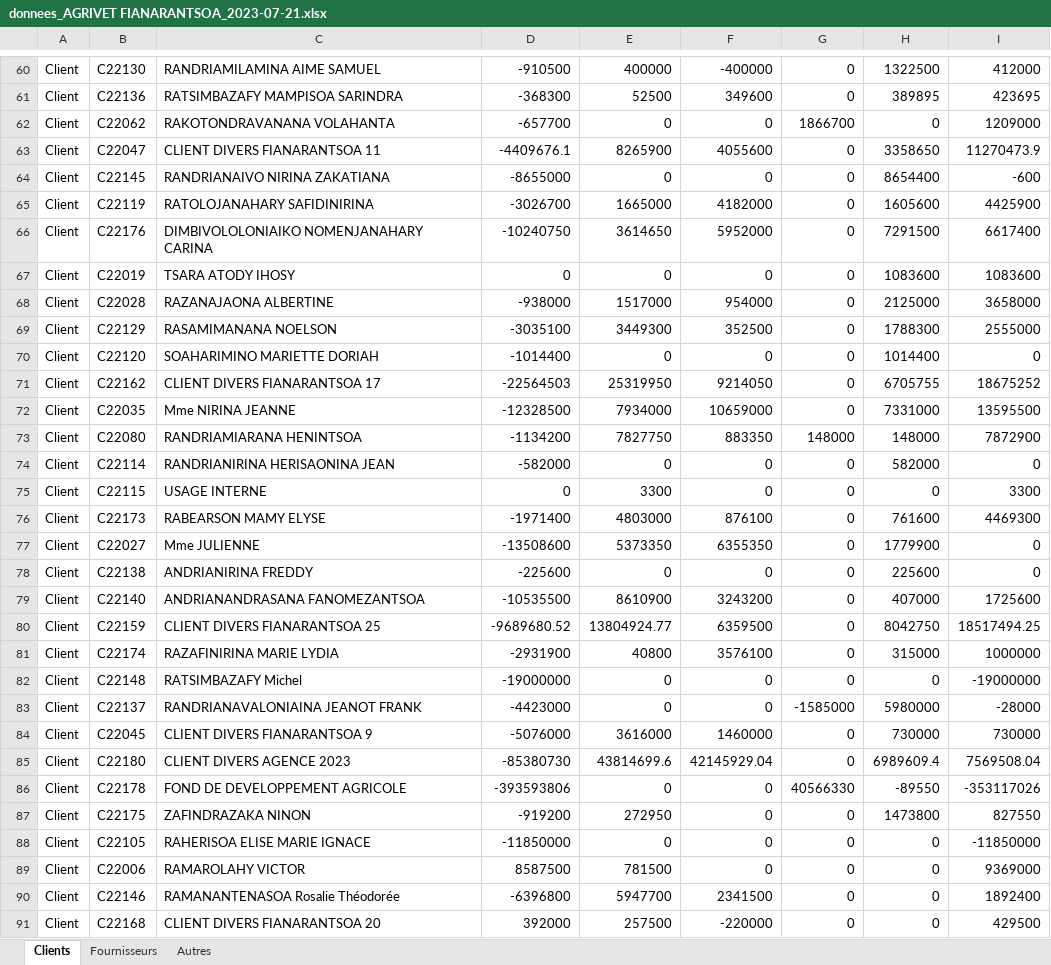
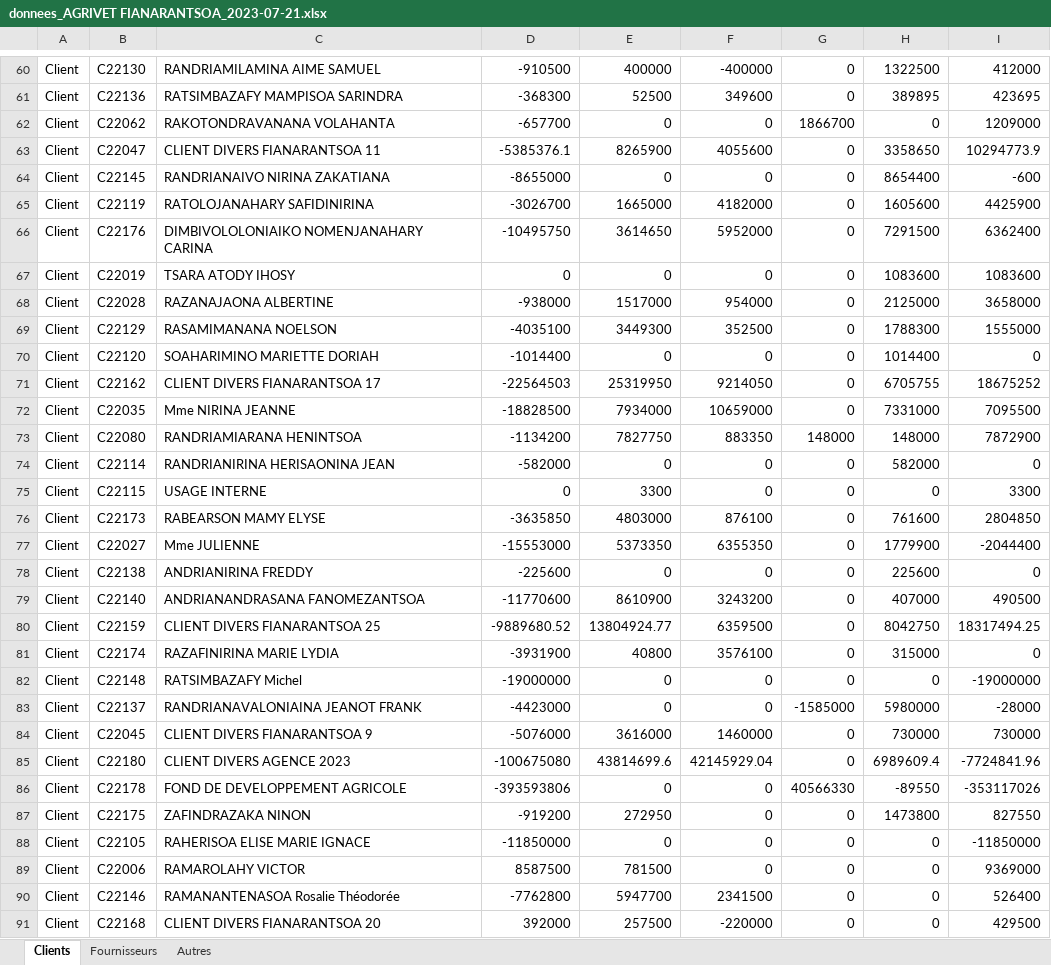
Before and after one commit to Group-ITDevSuccess/Minuteur_Async, an Excel workbook: data/donnees_AGRIVET FIANARANTSOA_2023-07-21.xlsx, sheet Clients, drawn as a sheet; only a part is shown, gaps mark what is left out; values as stored, in another font and other column widths than the file's, no borders; the diff covers the shown part only; the diff names each change by its address in the sheet, - before the commit and + after, or states it on an @@ line.

```diff
--- a/data/donnees_AGRIVET FIANARANTSOA_2023-07-21.xlsx (sheet Clients)
+++ b/data/donnees_AGRIVET FIANARANTSOA_2023-07-21.xlsx (sheet Clients)
-D63: -4409676.1
+D63: -5385376.1
-I63: 11270473.9
+I63: 10294773.9
-D66: -10240750
+D66: -10495750
-I66: 6617400
+I66: 6362400
-D69: -3035100
+D69: -4035100
-I69: 2555000
+I69: 1555000
-D72: -12328500
+D72: -18828500
-I72: 13595500
+I72: 7095500
-D76: -1971400
+D76: -3635850
-I76: 4469300
+I76: 2804850
-D77: -13508600
+D77: -15553000
-I77: 0
+I77: -2044400
-D79: -10535500
+D79: -11770600
-I79: 1725600
+I79: 490500
-D80: -9689680.52
+D80: -9889680.52
-I80: 18517494.25
+I80: 18317494.25
-D81: -2931900
+D81: -3931900
-I81: 1000000
+I81: 0
-D85: -85380730
+D85: -100675080
-I85: 7569508.04
+I85: -7724841.96
-D90: -6396800
+D90: -7762800
-I90: 1892400
+I90: 526400
```
Also changed, not shown: 2 added rows and 36 edited cells elsewhere in this sheet, data/donnees_FLY TECHNOLOGIES_2023-07-21.xlsx, data/donnees_IDF2010_2023-07-21.xlsx, 19 other files.
